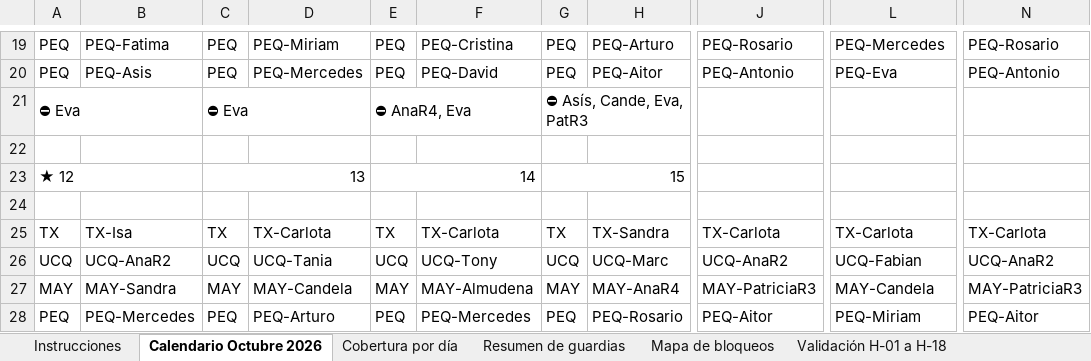
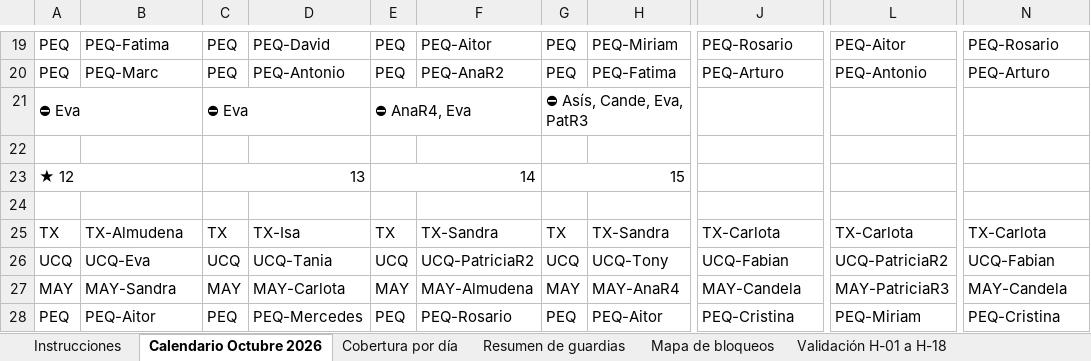
Before and after one commit to pablorodriguez-pixel/claude, an Excel workbook: guardias-anestesia/cuadrantes/CUADRANTEOCT2026_plantilla.xlsx, sheet Calendario Octubre 2026, drawn as a sheet; only a part is shown, gaps mark what is left out; values as stored, in another font and other column widths than the file's, no cell formats; the diff covers the shown part only; the diff names each change by its address in the sheet, - before the commit and + after, or states it on an @@ line.

```diff
--- a/guardias-anestesia/cuadrantes/CUADRANTEOCT2026_plantilla.xlsx (sheet Calendario Octubre 2026)
+++ b/guardias-anestesia/cuadrantes/CUADRANTEOCT2026_plantilla.xlsx (sheet Calendario Octubre 2026)
-D19: PEQ-Miriam
+D19: PEQ-David
-F19: PEQ-Cristina
+F19: PEQ-Aitor
-H19: PEQ-Arturo
+H19: PEQ-Miriam
-L19: PEQ-Mercedes
+L19: PEQ-Aitor
-B20: PEQ-Asis
+B20: PEQ-Marc
-D20: PEQ-Mercedes
+D20: PEQ-Antonio
-F20: PEQ-David
+F20: PEQ-AnaR2
-H20: PEQ-Aitor
+H20: PEQ-Fatima
-J20: PEQ-Antonio
+J20: PEQ-Arturo
-L20: PEQ-Eva
+L20: PEQ-Antonio
-N20: PEQ-Antonio
+N20: PEQ-Arturo
-B25: TX-Isa
+B25: TX-Almudena
-D25: TX-Carlota
+D25: TX-Isa
-F25: TX-Carlota
+F25: TX-Sandra
-B26: UCQ-AnaR2
+B26: UCQ-Eva
-F26: UCQ-Tony
+F26: UCQ-PatriciaR2
-H26: UCQ-Marc
+H26: UCQ-Tony
-J26: UCQ-AnaR2
+J26: UCQ-Fabian
-L26: UCQ-Fabian
+L26: UCQ-PatriciaR2
-N26: UCQ-AnaR2
+N26: UCQ-Fabian
-D27: MAY-Candela
+D27: MAY-Carlota
-J27: MAY-PatriciaR3
+J27: MAY-Candela
-L27: MAY-Candela
+L27: MAY-PatriciaR3
-N27: MAY-PatriciaR3
+N27: MAY-Candela
-B28: PEQ-Mercedes
+B28: PEQ-Aitor
-D28: PEQ-Arturo
+D28: PEQ-Mercedes
-F28: PEQ-Mercedes
+F28: PEQ-Rosario
-H28: PEQ-Rosario
+H28: PEQ-Aitor
-J28: PEQ-Aitor
+J28: PEQ-Cristina
-N28: PEQ-Aitor
+N28: PEQ-Cristina
```
Also changed, not shown: 1 added row, 1 removed row and 96 edited cells elsewhere in this sheet, sheet Resumen de guardias, sheet Comparativa acumulada, sheet Validación H-01 a H-18, sheet Cobertura por día, sheet Bloqueos y vacaciones, cell formats.
